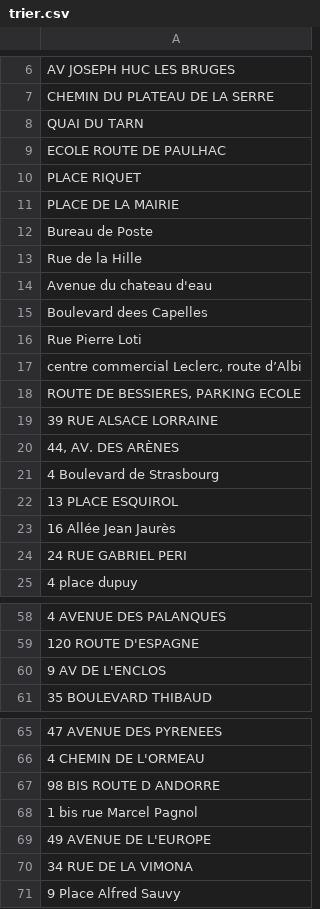
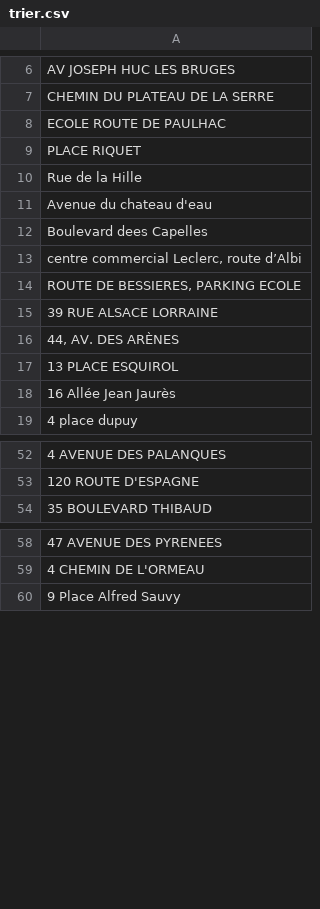
Before and after one commit to CharlyAguettaz/p222, a CSV file: app/src/main/res/raw/trier.csv, drawn as a sheet; only a part is shown, gaps mark what is left out; the diff covers the shown part only; the diff names each change by its address in the sheet, - before the commit and + after, or states it on an @@ line.

```diff
--- a/app/src/main/res/raw/trier.csv
+++ b/app/src/main/res/raw/trier.csv
-row 8: QUAI DU TARN
-row 11: PLACE DE LA MAIRIE
-row 12: Bureau de Poste
-row 16: Rue Pierre Loti
-row 21: 4 Boulevard de Strasbourg
-row 24: 24 RUE GABRIEL PERI
-row 60: 9 AV DE L'ENCLOS
-row 67: 98 BIS ROUTE D ANDORRE
-row 68: 1 bis rue Marcel Pagnol
-row 69: 49 AVENUE DE L'EUROPE
-row 70: 34 RUE DE LA VIMONA
```
Also changed, not shown: 5 removed rows elsewhere in this file, 2 other files.
